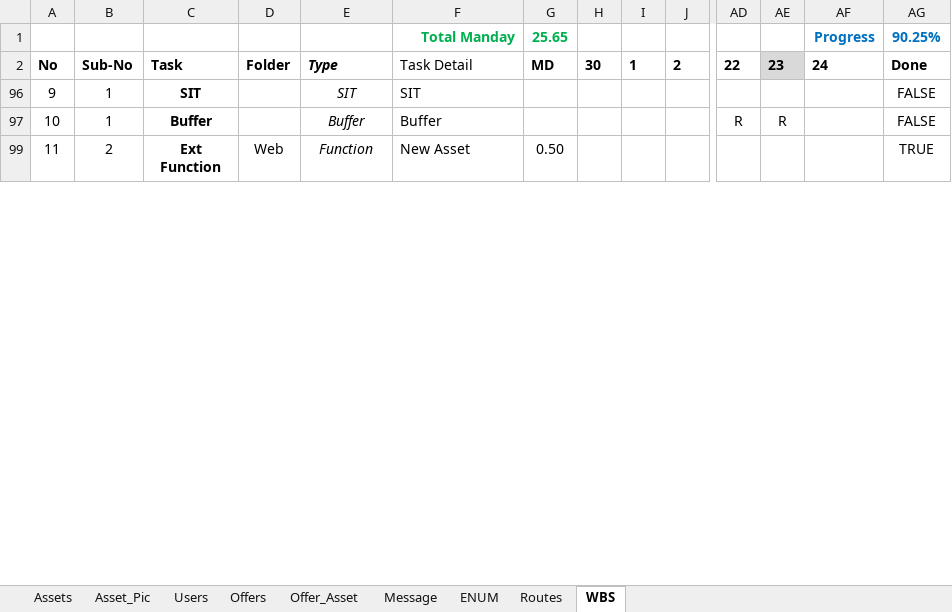
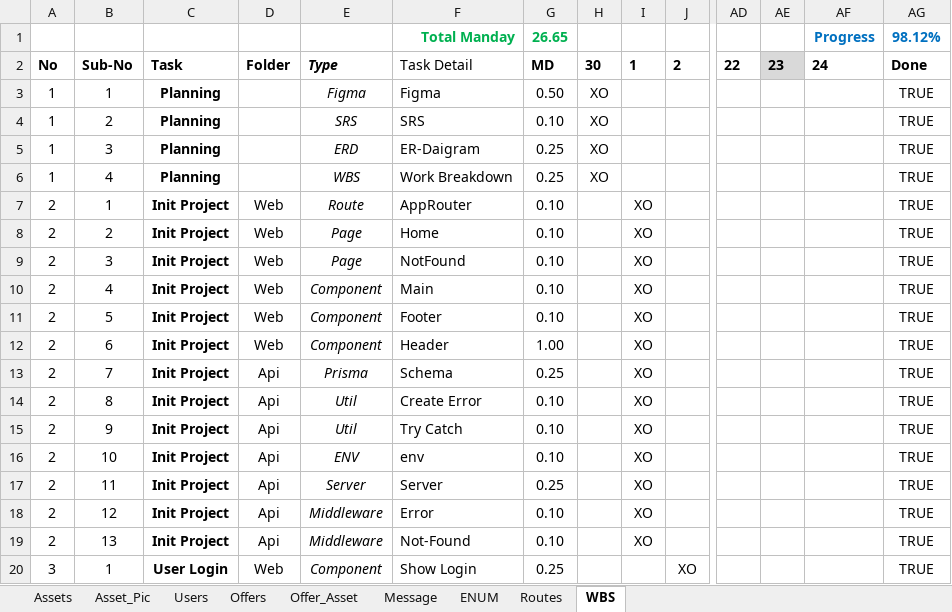
Before and after one commit to besbesbesbes/swapy02-web, an Excel workbook: src/data/Project-Controller.xlsx, sheet WBS, drawn as a sheet; only a part is shown, gaps mark what is left out; the shorter side is filled out with more unchanged rows; values as stored, in another font and other column widths than the file's, no borders; conditional formats not drawn; rows hold the shown columns only; the diff covers the shown part only; the diff names each change by its address in the sheet, - before the commit and + after, or states it on an @@ line.

```diff
--- a/src/data/Project-Controller.xlsx (sheet WBS)
+++ b/src/data/Project-Controller.xlsx (sheet WBS)
-G1: 25.65
+G1: 26.65
-AG1: 90.25%
+AG1: 98.12%
@@ row 3 unhidden: 1 | 1 | Planning |  | Figma | Figma | 0.50 | XO |  |  |  |  |  | TRUE @@
@@ row 4 unhidden: 1 | 2 | Planning |  | SRS | SRS | 0.10 | XO |  |  |  |  |  | TRUE @@
@@ row 5 unhidden: 1 | 3 | Planning |  | ERD | ER-Daigram | 0.25 | XO |  |  |  |  |  | TRUE @@
@@ row 6 unhidden: 1 | 4 | Planning |  | WBS | Work Breakdown | 0.25 | XO |  |  |  |  |  | TRUE @@
@@ row 7 unhidden: 2 | 1 | Init Project | Web | Route | AppRouter | 0.10 |  | XO |  |  |  |  | TRUE @@
@@ row 8 unhidden: 2 | 2 | Init Project | Web | Page | Home | 0.10 |  | XO |  |  |  |  | TRUE @@
@@ row 9 unhidden: 2 | 3 | Init Project | Web | Page | NotFound | 0.10 |  | XO |  |  |  |  | TRUE @@
@@ row 10 unhidden: 2 | 4 | Init Project | Web | Component | Main | 0.10 |  | XO |  |  |  |  | TRUE @@
@@ row 11 unhidden: 2 | 5 | Init Project | Web | Component | Footer | 0.10 |  | XO |  |  |  |  | TRUE @@
@@ row 12 unhidden: 2 | 6 | Init Project | Web | Component | Header | 1.00 |  | XO |  |  |  |  | TRUE @@
@@ row 13 unhidden: 2 | 7 | Init Project | Api | Prisma | Schema | 0.25 |  | XO |  |  |  |  | TRUE @@
@@ row 14 unhidden: 2 | 8 | Init Project | Api | Util | Create Error | 0.10 |  | XO |  |  |  |  | TRUE @@
@@ row 15 unhidden: 2 | 9 | Init Project | Api | Util | Try Catch | 0.10 |  | XO |  |  |  |  | TRUE @@
@@ row 16 unhidden: 2 | 10 | Init Project | Api | ENV | env | 0.10 |  | XO |  |  |  |  | TRUE @@
@@ row 17 unhidden: 2 | 11 | Init Project | Api | Server | Server | 0.25 |  | XO |  |  |  |  | TRUE @@
@@ row 18 unhidden: 2 | 12 | Init Project | Api | Middleware | Error | 0.10 |  | XO |  |  |  |  | TRUE @@
@@ row 19 unhidden: 2 | 13 | Init Project | Api | Middleware | Not-Found | 0.10 |  | XO |  |  |  |  | TRUE @@
@@ row 20 unhidden: 3 | 1 | User Login | Web | Component | Show Login | 0.25 |  |  | XO |  |  |  | TRUE @@
```
Also changed, not shown: 1 added row, 84 hidden or unhidden rows and 4 edited cells elsewhere in this sheet, 4 other files.
